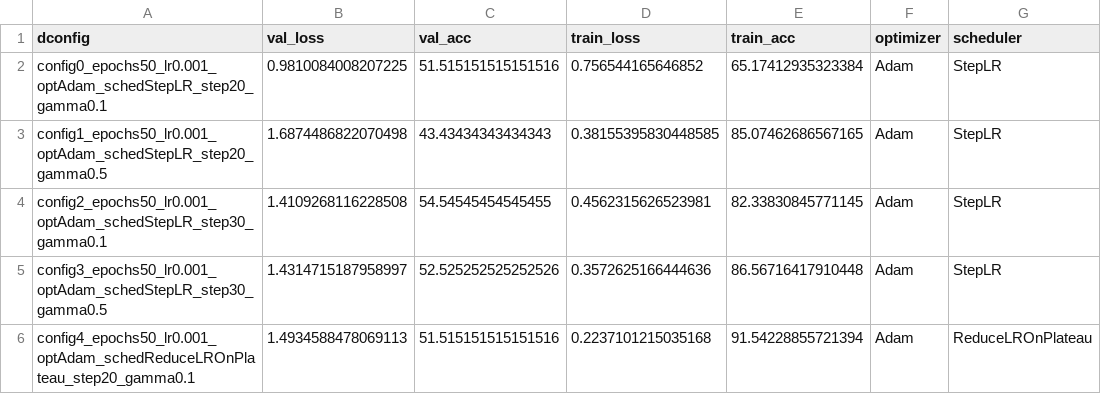
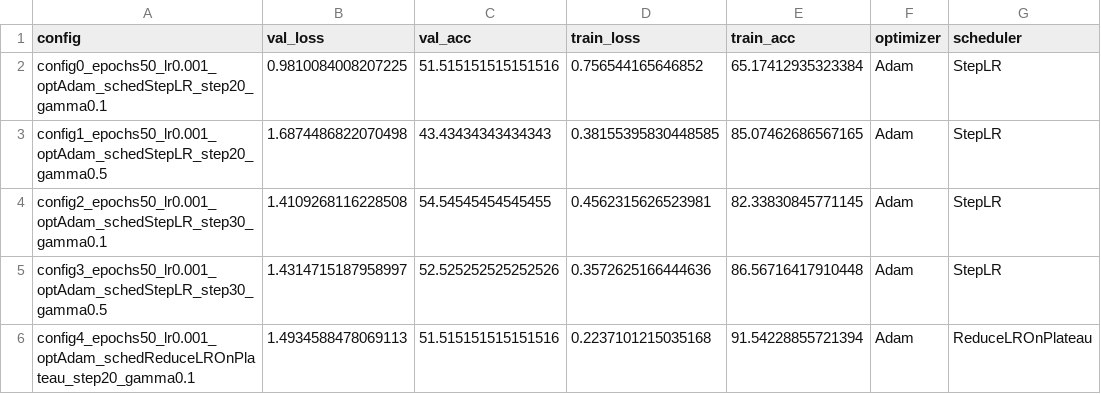
Before and after one commit to tinyhurricaneclarity/projet-deep-learning-m1, a CSV file: resnet50/src/resnet50_RGB/results/grid_search_results_par_classe.csv, drawn as a sheet; only a part is shown.

```diff
--- a/resnet50/src/resnet50_RGB/results/grid_search_results_par_classe.csv
+++ b/resnet50/src/resnet50_RGB/results/grid_search_results_par_classe.csv
@@ -1,2 +1,2 @@
-dconfig,val_loss,val_acc,train_loss,train_acc,optimizer,scheduler
+config,val_loss,val_acc,train_loss,train_acc,optimizer,scheduler
 config0_epochs50_lr0.001_optAdam_schedStepLR_step20_gamma0.1,0.9810084008207225,51.515151515151516,0.756544165646852,65.17412935323384,Adam,StepLR
```
Also changed, not shown: 7 other files.
